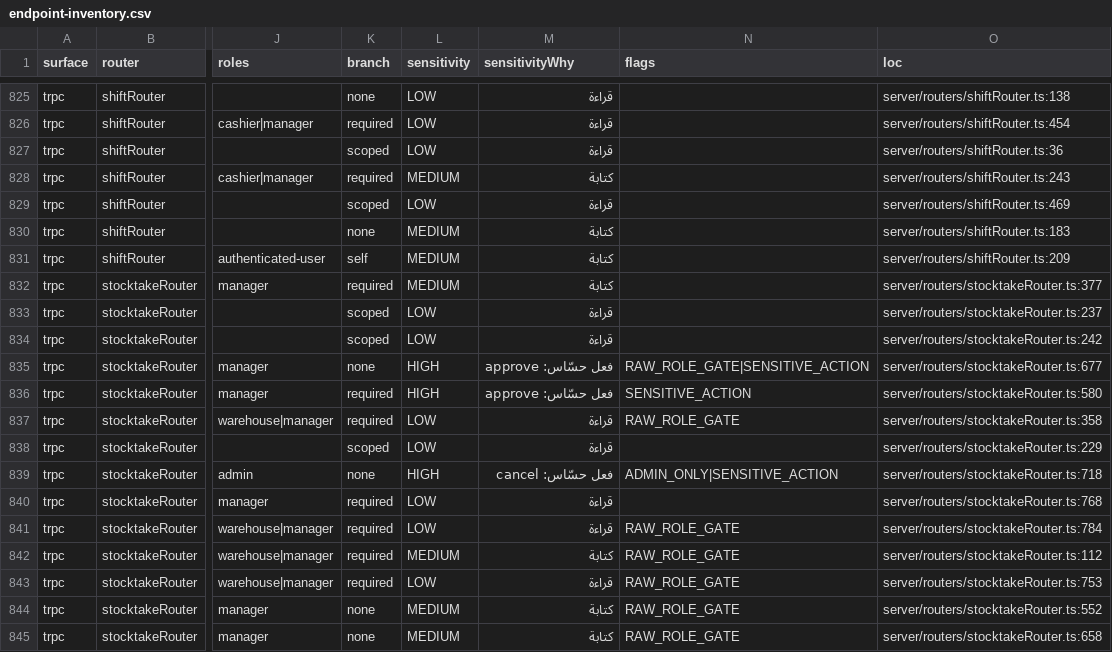
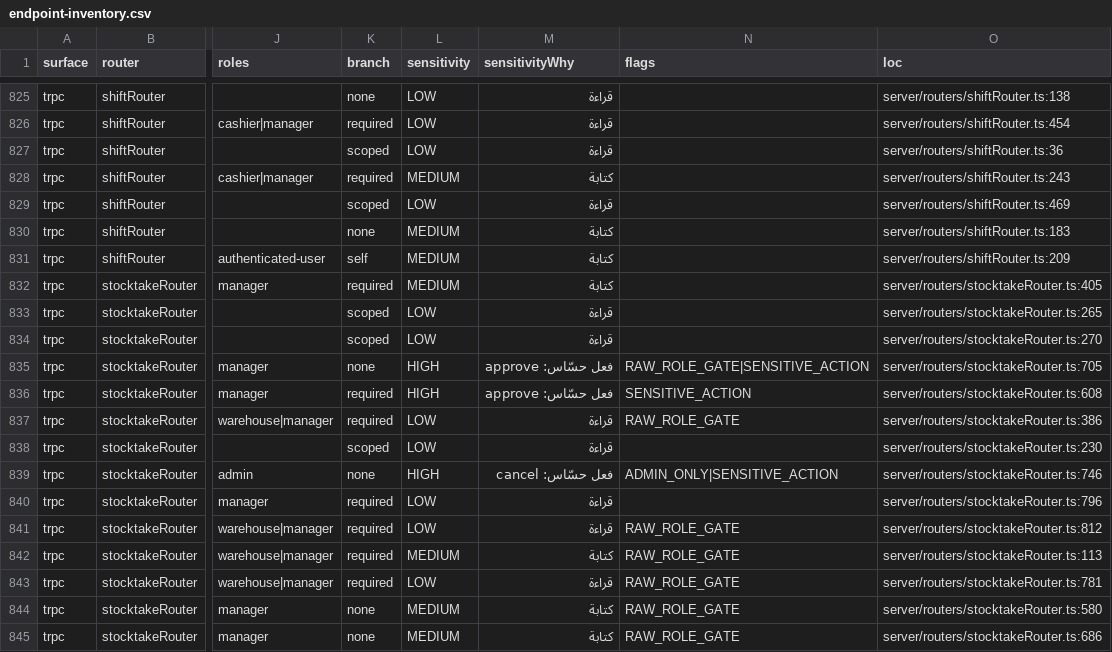
Before and after one commit to ahrrfy/business_management_system, a CSV file: docs/authz/endpoint-inventory.csv, drawn as a sheet; only a part is shown, gaps mark what is left out; the diff covers the shown part only; the diff names each change by its address in the sheet, - before the commit and + after, or states it on an @@ line.

```diff
--- a/docs/authz/endpoint-inventory.csv
+++ b/docs/authz/endpoint-inventory.csv
-O832 (loc): server/routers/stocktakeRouter.ts:377
+O832 (loc): server/routers/stocktakeRouter.ts:405
-O833 (loc): server/routers/stocktakeRouter.ts:237
+O833 (loc): server/routers/stocktakeRouter.ts:265
-O834 (loc): server/routers/stocktakeRouter.ts:242
+O834 (loc): server/routers/stocktakeRouter.ts:270
-O835 (loc): server/routers/stocktakeRouter.ts:677
+O835 (loc): server/routers/stocktakeRouter.ts:705
-O836 (loc): server/routers/stocktakeRouter.ts:580
+O836 (loc): server/routers/stocktakeRouter.ts:608
-O837 (loc): server/routers/stocktakeRouter.ts:358
+O837 (loc): server/routers/stocktakeRouter.ts:386
-O838 (loc): server/routers/stocktakeRouter.ts:229
+O838 (loc): server/routers/stocktakeRouter.ts:230
-O839 (loc): server/routers/stocktakeRouter.ts:718
+O839 (loc): server/routers/stocktakeRouter.ts:746
-O840 (loc): server/routers/stocktakeRouter.ts:768
+O840 (loc): server/routers/stocktakeRouter.ts:796
-O841 (loc): server/routers/stocktakeRouter.ts:784
+O841 (loc): server/routers/stocktakeRouter.ts:812
-O842 (loc): server/routers/stocktakeRouter.ts:112
+O842 (loc): server/routers/stocktakeRouter.ts:113
-O843 (loc): server/routers/stocktakeRouter.ts:753
+O843 (loc): server/routers/stocktakeRouter.ts:781
-O844 (loc): server/routers/stocktakeRouter.ts:552
+O844 (loc): server/routers/stocktakeRouter.ts:580
-O845 (loc): server/routers/stocktakeRouter.ts:658
+O845 (loc): server/routers/stocktakeRouter.ts:686
```
Also changed, not shown: 1 added row and 27 edited cells elsewhere in this file, 5 other files.
